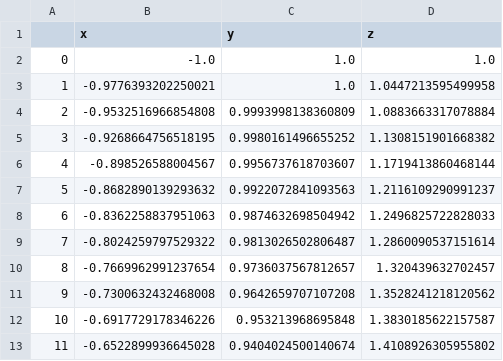
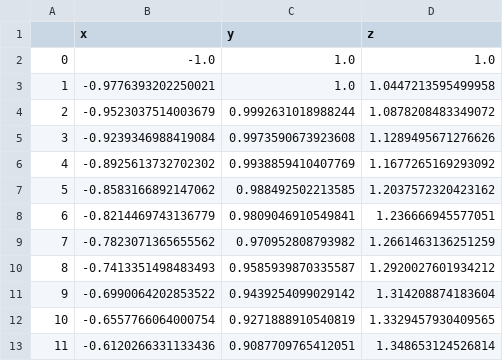
Before and after one commit to YouTelllMe/Cell-Chirality-Model, a CSV file: data_1.csv, drawn as a sheet; only a part is shown; the diff covers the shown part only.

```diff
--- a/data_1.csv
+++ b/data_1.csv
@@ -3,11 +3,11 @@
 1,-0.9776393202250021,1.0,1.0447213595499958
-2,-0.9532516966854808,0.9993998138360809,1.0883663317078884
-3,-0.9268664756518195,0.9980161496655252,1.1308151901668382
-4,-0.898526588004567,0.9956737618703607,1.1719413860468144
-5,-0.8682890139293632,0.9922072841093563,1.2116109290991237
-6,-0.8362258837951063,0.9874632698504942,1.2496825722828033
-7,-0.8024259797529322,0.9813026502806487,1.2860090537151614
-8,-0.7669962991237654,0.9736037567812657,1.320439632702457
-9,-0.7300632432468008,0.9642659707107208,1.3528241218120562
-10,-0.6917729178346226,0.953213968695848,1.3830185622157587
-11,-0.6522899936645028,0.9404024500140674,1.4108926305955802
+2,-0.9523037514003679,0.9992631018988244,1.0878208483349072
+3,-0.9239346988419084,0.9973590673923608,1.1289495671276626
+4,-0.8925613732702302,0.9938859410407769,1.1677265169293092
+5,-0.8583166892147062,0.988492502213585,1.2037572320423162
+6,-0.8214469743136779,0.9809046910549841,1.236666945577051
+7,-0.7823071365655562,0.970952808793982,1.2661463136251259
+8,-0.7413351498483493,0.9585939870335587,1.2920027601934212
+9,-0.6990064202853522,0.9439254099029142,1.314208874183604
+10,-0.6557766064000754,0.9271888910540819,1.3329457930409565
+11,-0.6120266331133436,0.9087709765412051,1.348653124526814
```
Also changed, not shown: 27 edited cells elsewhere in this file, data_2.csv, data_3.csv, 8 other files.
